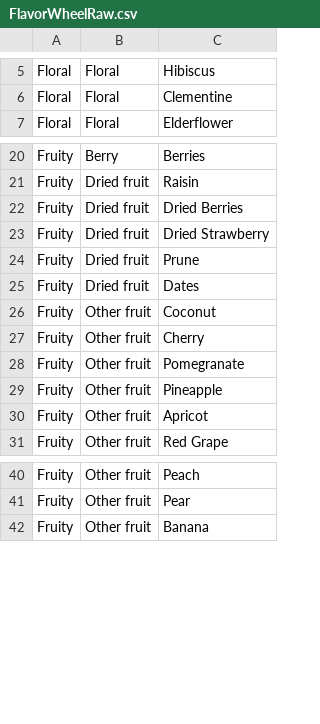
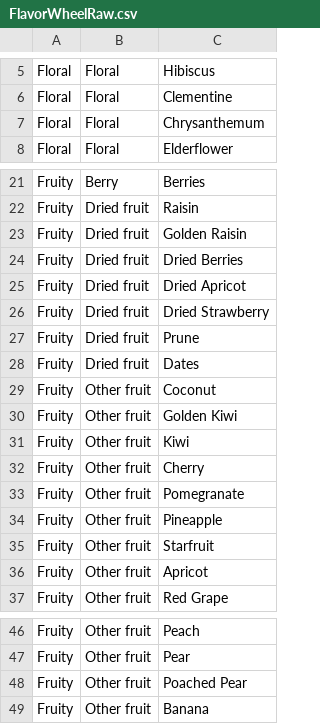
Before and after one commit to afrians19/coffee-app, a CSV file: FlavorWheelRaw.csv, drawn as a sheet; only a part is shown, gaps mark what is left out; the diff names each change by its address in the sheet, - before the commit and + after, or states it on an @@ line.

Commit message:
flavor added

```diff
--- a/FlavorWheelRaw.csv
+++ b/FlavorWheelRaw.csv
+row 7: Floral | Floral | Chrysanthemum
+row 23: Fruity | Dried fruit | Golden Raisin
+row 25: Fruity | Dried fruit | Dried Apricot
+row 30: Fruity | Other fruit | Golden Kiwi
+row 31: Fruity | Other fruit | Kiwi
+row 35: Fruity | Other fruit | Starfruit
+row 48: Fruity | Other fruit | Poached Pear
```
Also changed, not shown: 1 other file.
